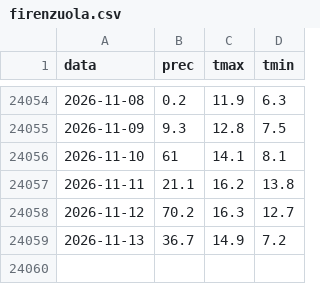
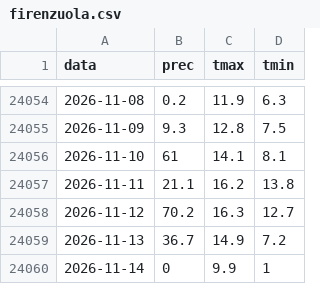
Before and after one commit to lucavarlani-max/mugello_meteoeclima, a CSV file: data/serie/firenzuola.csv, drawn as a sheet; only a part is shown, gaps mark what is left out.

```diff
--- a/data/serie/firenzuola.csv
+++ b/data/serie/firenzuola.csv
@@ -24059 +24059,2 @@ data,prec,tmax,tmin
 2026-11-13,36.7,14.9,7.2
+2026-11-14,0,9.9,1
```
Also changed, not shown: 29 other files.
